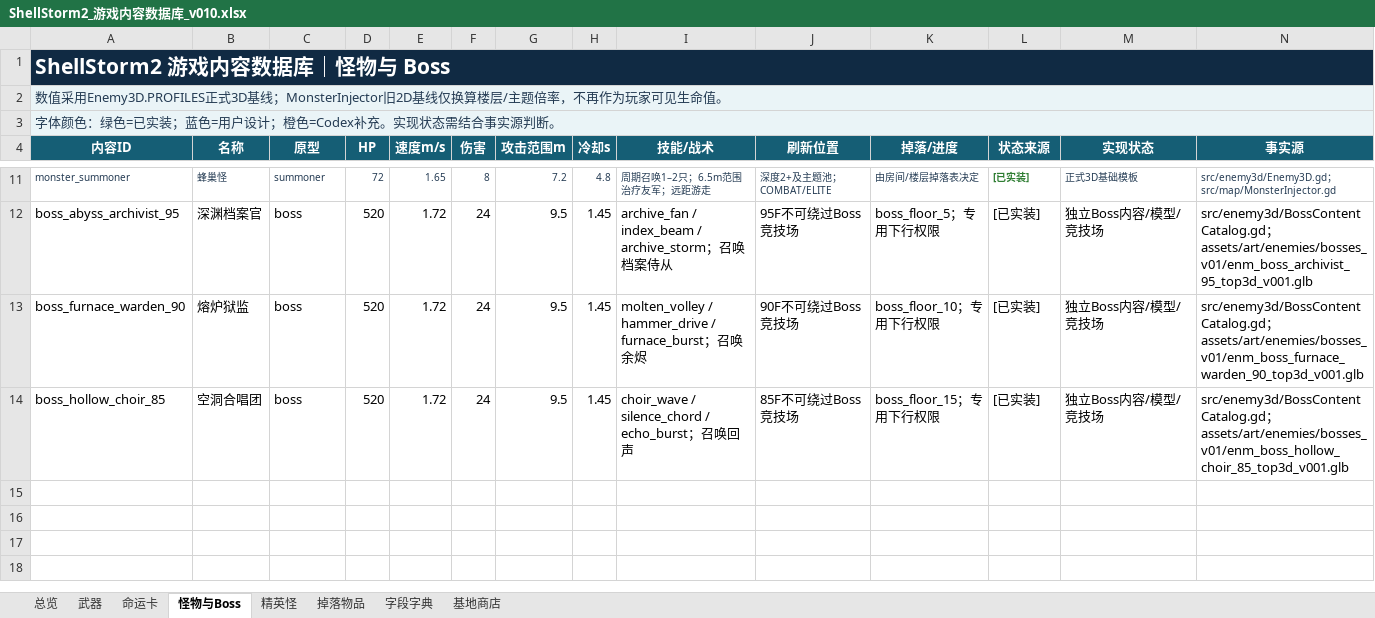
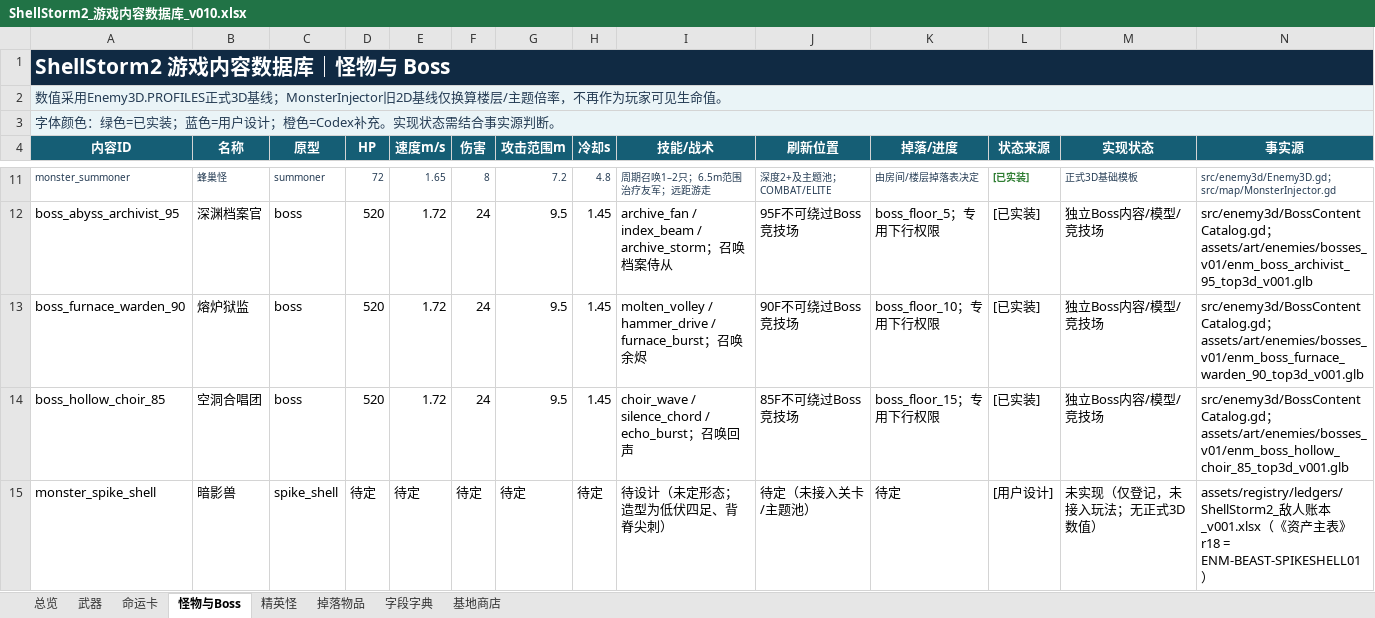
Before and after one commit to summercard/ShellStorm2, an Excel workbook: docs/v0.1/data/ShellStorm2_游戏内容数据库_v010.xlsx, sheet 怪物与Boss, drawn as a sheet; only a part is shown, gaps mark what is left out; values as stored, in another font and other column widths than the file's, no borders; rows hold the shown columns only; the diff names each change by its address in the sheet, - before the commit and + after, or states it on an @@ line.

```diff
--- a/docs/v0.1/data/ShellStorm2_游戏内容数据库_v010.xlsx (sheet 怪物与Boss)
+++ b/docs/v0.1/data/ShellStorm2_游戏内容数据库_v010.xlsx (sheet 怪物与Boss)
+row 15: monster_spike_shell | 暗影兽 | spike_shell | 待定 | 待定 | 待定 | 待定 | 待定 | 待设计（未定形态；造型为低伏四足、背脊尖刺） | 待定（未接入关卡/主题池） | 待定 | [用户设计] | 未实现（仅登记，未接入玩法；无正式3D数值） | assets/registry/ledgers/ShellStorm2_敌人账本_v001.xlsx（《资产主表》r18 = ENM-BEAST-SPIKESHELL01）
```
Also changed, not shown: sheet 掉落物品, sheet 武器, sheet 基地商店, sheet 总览, assets/registry/ledgers/ShellStorm2_敌人账本_v001.xlsx, 17 other files.
